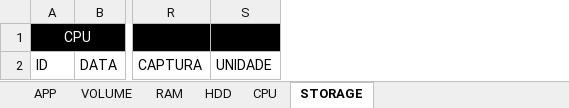
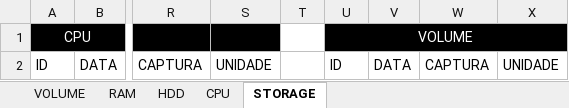
Before and after one commit to Organizacao-Grupo5/front-VisualOps, an Excel workbook: src/controllers/report/template_visualOps_report.xlsx, sheet STORAGE, drawn as a sheet; only a part is shown, gaps mark what is left out; values as stored, in another font and other column widths than the file's, no borders; table styles not drawn; the diff names each change by its address in the sheet, - before the commit and + after, or states it on an @@ line.

```diff
--- a/src/controllers/report/template_visualOps_report.xlsx (sheet STORAGE)
+++ b/src/controllers/report/template_visualOps_report.xlsx (sheet STORAGE)
-sheet tab: APP
+column T, empty
+column U, rows 1-2: VOLUME | ID
+column V, row 2: DATA
+column W, row 2: CAPTURA
+column X, row 2: UNIDADE
```
Also changed, not shown: sheet VOLUME, charts or pictures.
